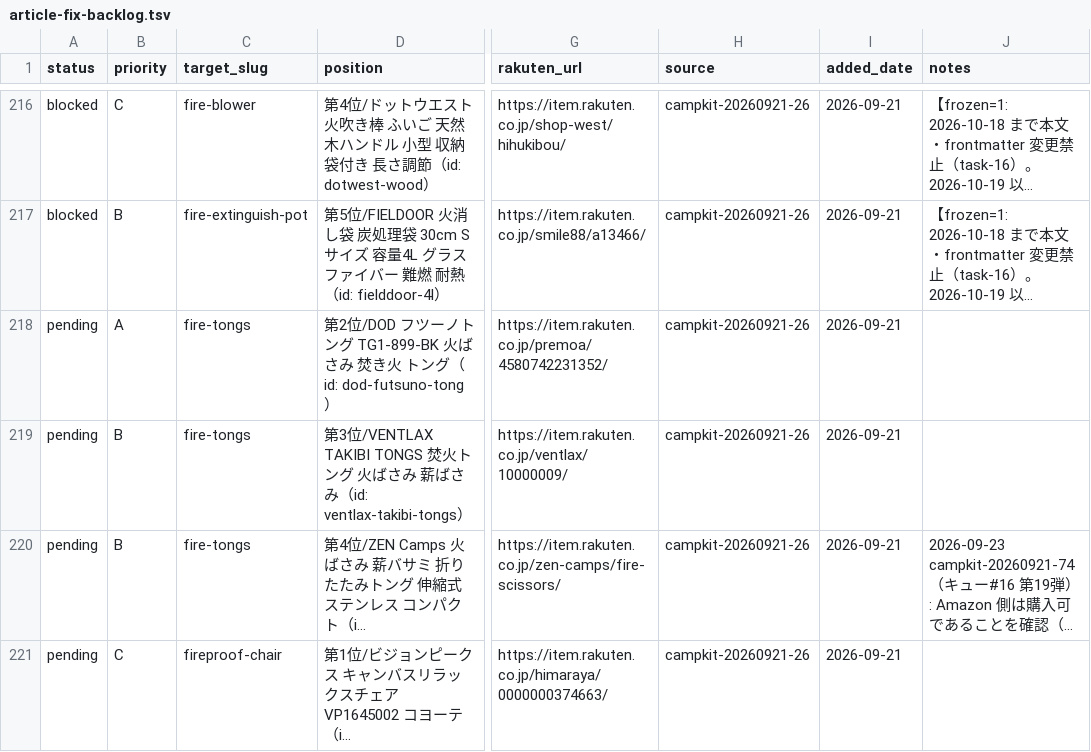
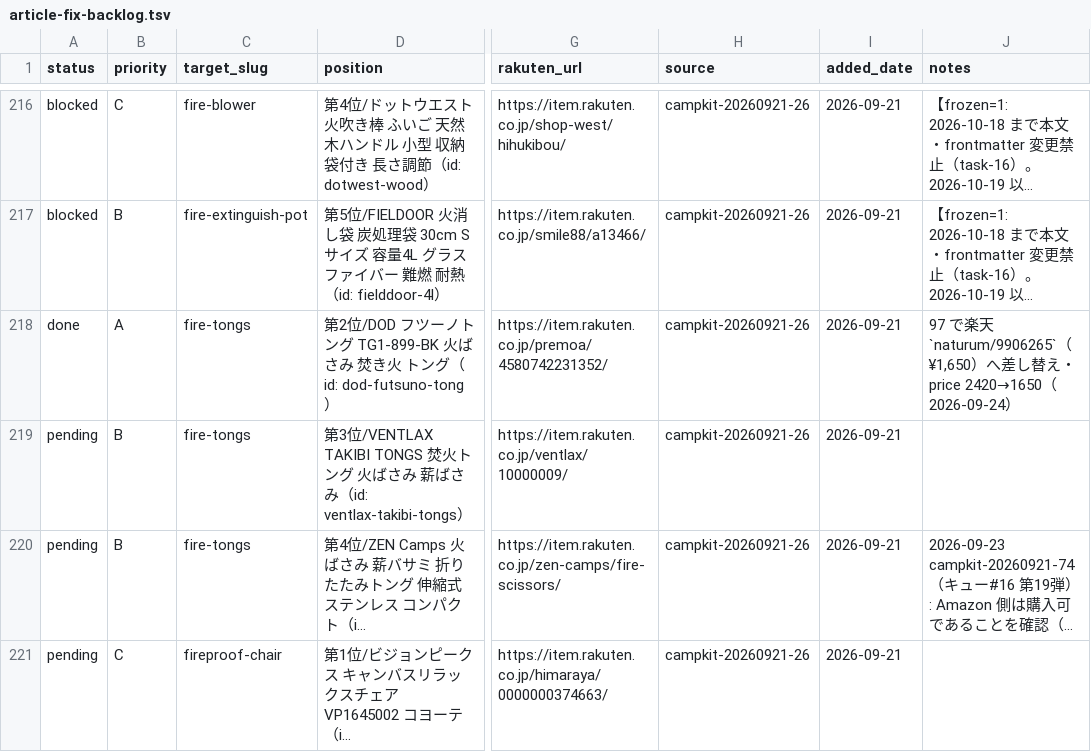
Before and after one commit to tanoue-boop/camp-kit-guide, a TSV file: _file/article-fix-backlog.tsv, drawn as a sheet; only a part is shown, gaps mark what is left out; long unchanged cells end in …; the diff covers the shown part only; the diff names each change by its address in the sheet, - before the commit and + after, or states it on an @@ line.

```diff
--- a/_file/article-fix-backlog.tsv
+++ b/_file/article-fix-backlog.tsv
-A218 (status): pending
+A218 (status): done
-J218 (notes): (empty)
+J218 (notes): 97 で楽天 `naturum/9906265`（¥1,650）へ差し替え・price 2420→1650（2026-09-24）
```
Also changed, not shown: 12 edited cells elsewhere in this file, _file/amazon-asin-check.tsv, 1 other file.
